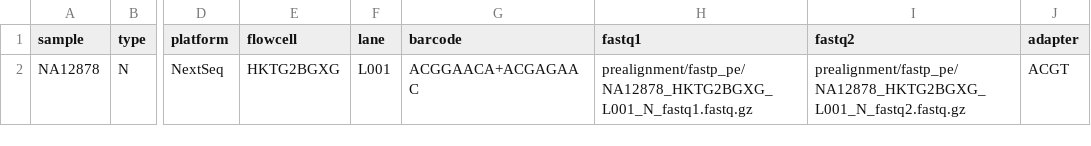
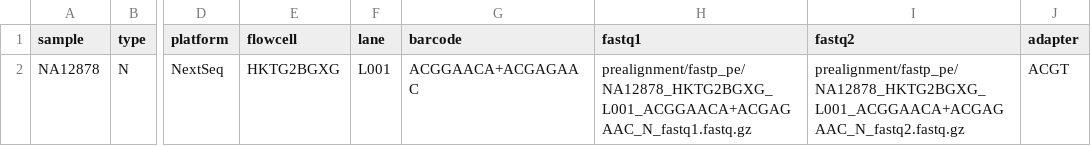
Before and after one commit to hydra-genetics/alignment, a TSV file: .tests/integration/units.tsv, drawn as a sheet; only a part is shown, gaps mark what is left out; the diff names each change by its address in the sheet, - before the commit and + after, or states it on an @@ line.

```diff
--- a/.tests/integration/units.tsv
+++ b/.tests/integration/units.tsv
-H2 (fastq1): prealignment/fastp_pe/NA12878_HKTG2BGXG_L001_N_fastq1.fastq.gz
+H2 (fastq1): prealignment/fastp_pe/NA12878_HKTG2BGXG_L001_ACGGAACA+ACGAGAAC_N_fastq1.fastq.gz
-I2 (fastq2): prealignment/fastp_pe/NA12878_HKTG2BGXG_L001_N_fastq2.fastq.gz
+I2 (fastq2): prealignment/fastp_pe/NA12878_HKTG2BGXG_L001_ACGGAACA+ACGAGAAC_N_fastq2.fastq.gz
```
Also changed, not shown: 5 other files.
